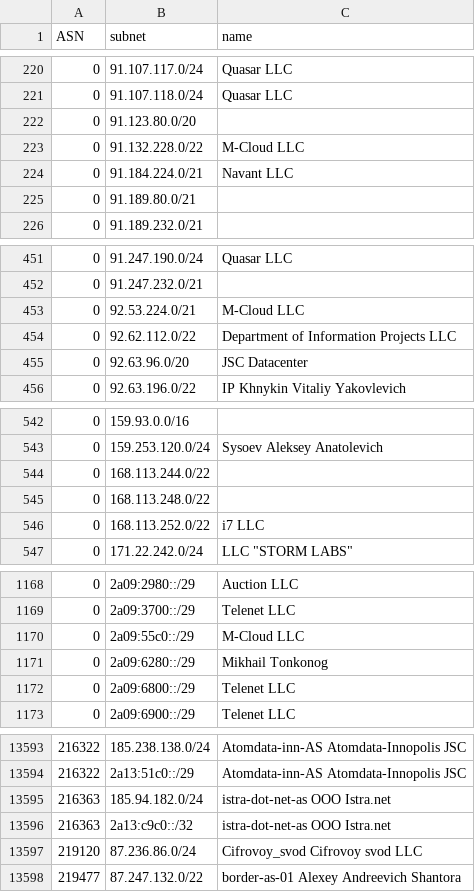
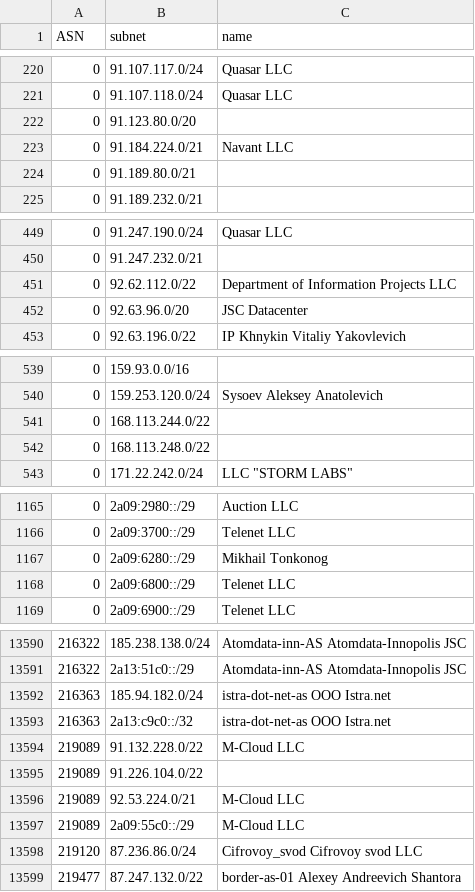
Before and after one commit to esergion/subnets-fetcher, a CSV file: countries/ru/subnets.csv, drawn as a sheet; only a part is shown, gaps mark what is left out; the diff covers the shown part only.

```diff
--- a/countries/ru/subnets.csv
+++ b/countries/ru/subnets.csv
@@ -222,3 +222,2 @@ ASN,subnet,name
 0,91.123.80.0/20,
-0,91.132.228.0/22,M-Cloud LLC
 0,91.184.224.0/21,Navant LLC
@@ -452,3 +450,2 @@ ASN,subnet,name
 0,91.247.232.0/21,
-0,92.53.224.0/21,M-Cloud LLC
 0,92.62.112.0/22,Department of Information Projects LLC
@@ -545,3 +542,2 @@ ASN,subnet,name
 0,168.113.248.0/22,
-0,168.113.252.0/22,i7 LLC
 0,171.22.242.0/24,"LLC ""STORM LABS"""
@@ -1169,3 +1166,2 @@ ASN,subnet,name
 0,2a09:3700::/29,Telenet LLC
-0,2a09:55c0::/29,M-Cloud LLC
 0,2a09:6280::/29,Mikhail Tonkonog
@@ -13596,2 +13593,6 @@ ASN,subnet,name
 216363,2a13:c9c0::/32,istra-dot-net-as OOO Istra.net
+219089,91.132.228.0/22,M-Cloud LLC
+219089,91.226.104.0/22,
+219089,92.53.224.0/21,M-Cloud LLC
+219089,2a09:55c0::/29,M-Cloud LLC
 219120,87.236.86.0/24,Cifrovoy_svod Cifrovoy svod LLC
```
Also changed, not shown: 3 added rows, 2 removed rows and 2 edited cells elsewhere in this file, 1 other file.
